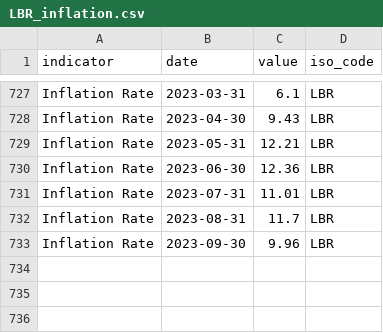
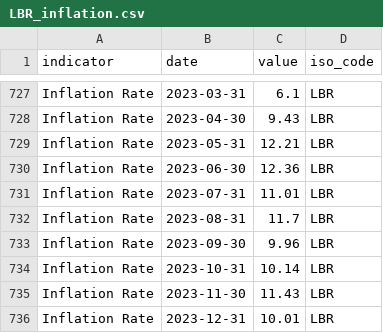
Before and after one commit to ONEcampaign/interest_rates, a CSV file: raw_data/wfp_raw/LBR_inflation.csv, drawn as a sheet; only a part is shown, gaps mark what is left out; the diff names each change by its address in the sheet, - before the commit and + after, or states it on an @@ line.

```diff
--- a/raw_data/wfp_raw/LBR_inflation.csv
+++ b/raw_data/wfp_raw/LBR_inflation.csv
+row 734: Inflation Rate | 2023-10-31 | 10.14 | LBR
+row 735: Inflation Rate | 2023-11-30 | 11.43 | LBR
+row 736: Inflation Rate | 2023-12-31 | 10.01 | LBR
```
Also changed, not shown: raw_data/wfp_raw/ARM_inflation.csv, raw_data/wfp_raw/BOL_inflation.csv, 23 other files.
